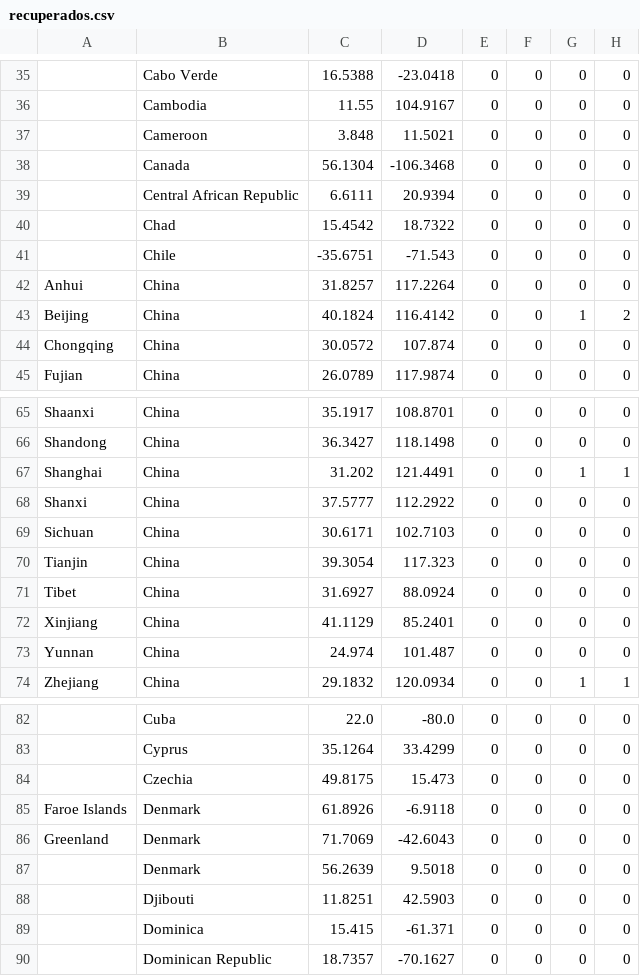
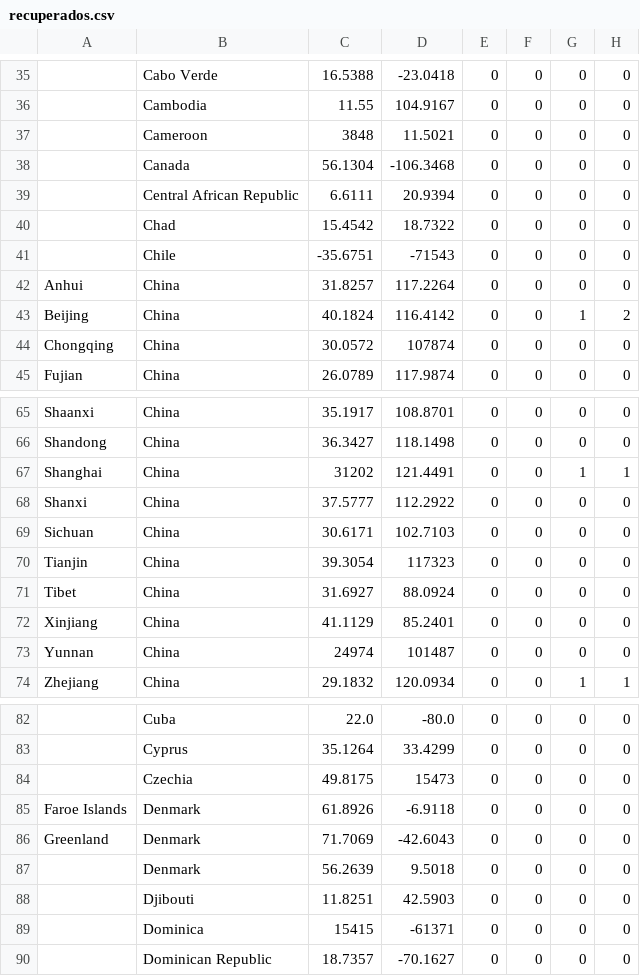
Before and after one commit to FranAmeri99/UBP_3er, a CSV file: COVID-FRAN/recuperados.csv, drawn as a sheet; only a part is shown, gaps mark what is left out; the diff covers the shown part only; the diff names each change by its address in the sheet, - before the commit and + after, or states it on an @@ line.

```diff
--- a/COVID-FRAN/recuperados.csv
+++ b/COVID-FRAN/recuperados.csv
-C37: 3.848
+C37: 3848
-D41: -71.543
+D41: -71543
-D44: 107.874
+D44: 107874
-C67: 31.202
+C67: 31202
-D70: 117.323
+D70: 117323
-C73: 24.974
+C73: 24974
-D73: 101.487
+D73: 101487
-D84: 15.473
+D84: 15473
-C89: 15.415
+C89: 15415
-D89: -61.371
+D89: -61371
```
Also changed, not shown: 25 edited cells elsewhere in this file, 15 other files.
